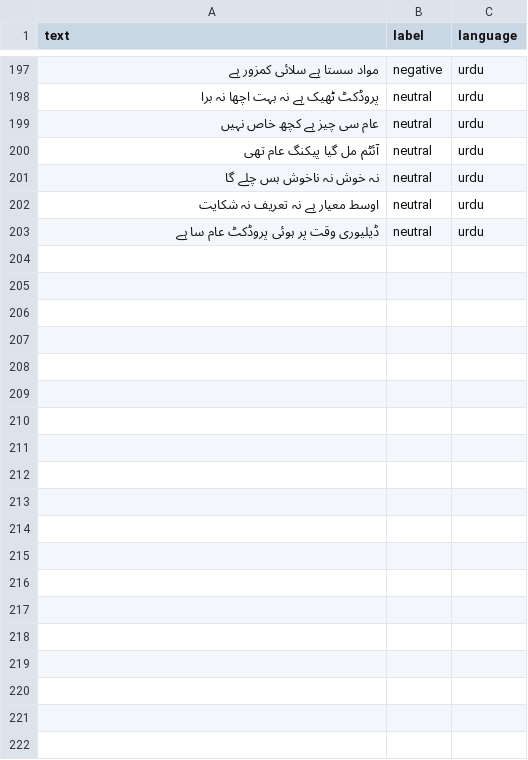
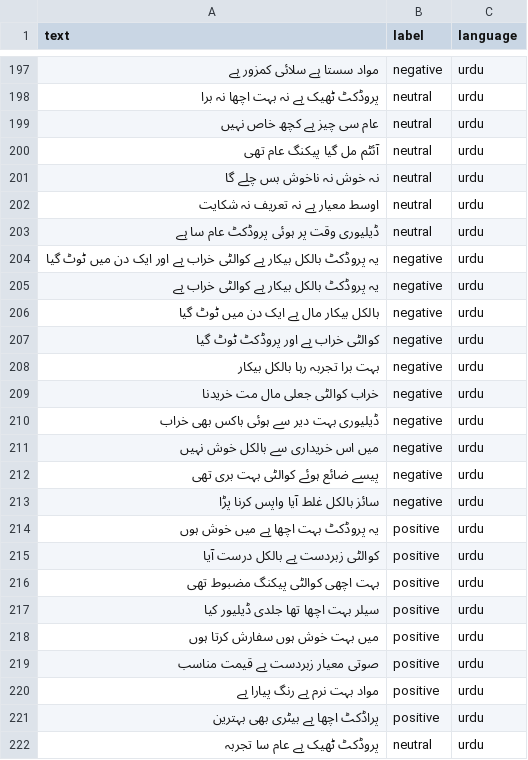
Before and after one commit to Muhammad-Awaise/Bilingual-Sentiment-Analysis-Tool, a CSV file: data/raw/bilingual_product_reviews.csv, drawn as a sheet; only a part is shown, gaps mark what is left out; the diff covers the shown part only; the diff names each change by its address in the sheet, - before the commit and + after, or states it on an @@ line.

Commit message:
Enhance sentiment analysis with improved intensity handling for Urdu and Roman Urdu; update model evaluation metrics and preprocessing for better accuracy and robustness.

```diff
--- a/data/raw/bilingual_product_reviews.csv
+++ b/data/raw/bilingual_product_reviews.csv
+row 204: یہ پروڈکٹ بالکل بیکار ہے کوالٹی خراب ہے اور ایک دن میں ٹوٹ گیا | negative | urdu
+row 205: یہ پروڈکٹ بالکل بیکار ہے کوالٹی خراب ہے | negative | urdu
+row 206: بالکل بیکار مال ہے ایک دن میں ٹوٹ گیا | negative | urdu
+row 207: کوالٹی خراب ہے اور پروڈکٹ ٹوٹ گیا | negative | urdu
+row 208: بہت برا تجربہ رہا بالکل بیکار | negative | urdu
+row 209: خراب کوالٹی جعلی مال مت خریدنا | negative | urdu
+row 210: ڈیلیوری بہت دیر سے ہوئی باکس بھی خراب | negative | urdu
+row 211: میں اس خریداری سے بالکل خوش نہیں | negative | urdu
+row 212: پیسے ضائع ہوئے کوالٹی بہت بری تھی | negative | urdu
+row 213: سائز بالکل غلط آیا واپس کرنا پڑا | negative | urdu
+row 214: یہ پروڈکٹ بہت اچھا ہے میں خوش ہوں | positive | urdu
+row 215: کوالٹی زبردست ہے بالکل درست آیا | positive | urdu
+row 216: بہت اچھی کوالٹی پیکنگ مضبوط تھی | positive | urdu
+row 217: سیلر بہت اچھا تھا جلدی ڈیلیور کیا | positive | urdu
+row 218: میں بہت خوش ہوں سفارش کرتا ہوں | positive | urdu
+row 219: صوتی معیار زبردست ہے قیمت مناسب | positive | urdu
+row 220: مواد بہت نرم ہے رنگ پیارا ہے | positive | urdu
+row 221: پراڈکٹ اچھا ہے بیٹری بھی بہترین | positive | urdu
+row 222: پروڈکٹ ٹھیک ہے عام سا تجربہ | neutral | urdu
```
Also changed, not shown: 21 added rows elsewhere in this file, 11 other files.
